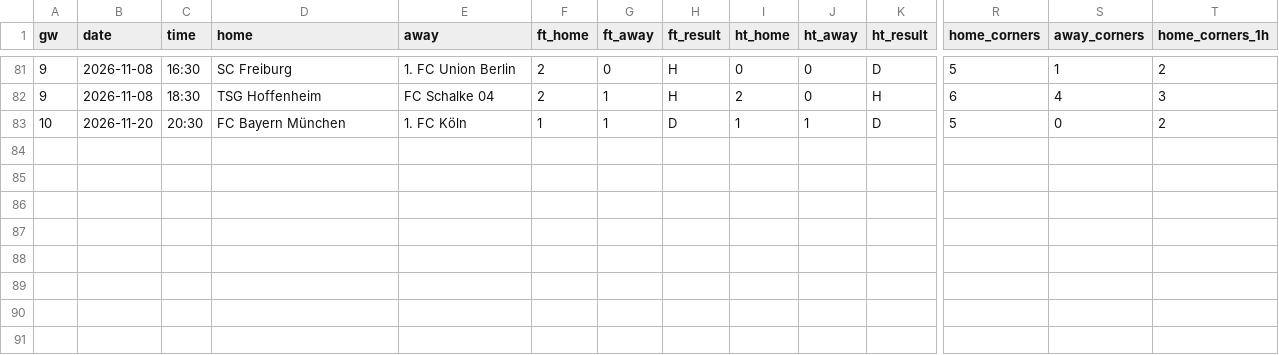
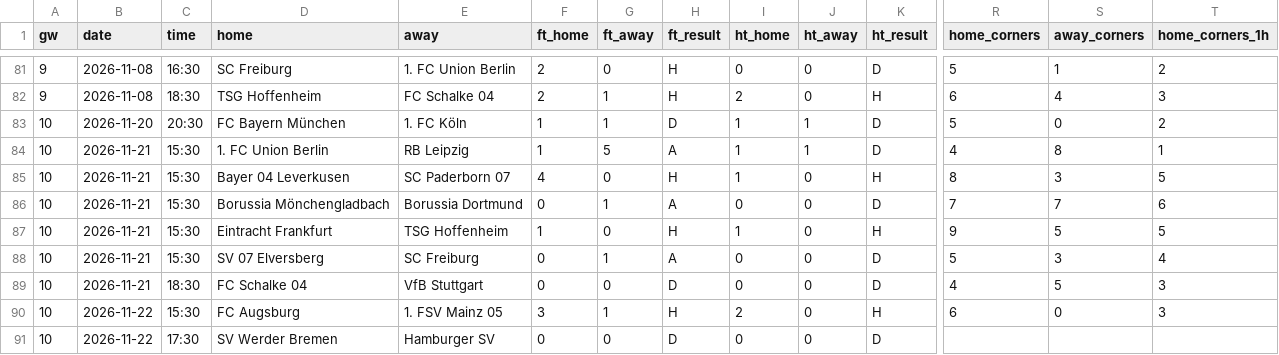
Before and after one commit to Orolu1/football-dashboard, a CSV file: data/live/GER_1_bundesliga/results_2627.csv, drawn as a sheet; only a part is shown, gaps mark what is left out; rows hold the shown columns only; the diff names each change by its address in the sheet, - before the commit and + after, or states it on an @@ line.

```diff
--- a/data/live/GER_1_bundesliga/results_2627.csv
+++ b/data/live/GER_1_bundesliga/results_2627.csv
+row 84: 10 | 2026-11-21 | 15:30 | 1. FC Union Berlin | RB Leipzig | 1 | 5 | A | 1 | 1 | D | 4 | 8 | 1
+row 85: 10 | 2026-11-21 | 15:30 | Bayer 04 Leverkusen | SC Paderborn 07 | 4 | 0 | H | 1 | 0 | H | 8 | 3 | 5
+row 86: 10 | 2026-11-21 | 15:30 | Borussia Mönchengladbach | Borussia Dortmund | 0 | 1 | A | 0 | 0 | D | 7 | 7 | 6
+row 87: 10 | 2026-11-21 | 15:30 | Eintracht Frankfurt | TSG Hoffenheim | 1 | 0 | H | 1 | 0 | H | 9 | 5 | 5
+row 88: 10 | 2026-11-21 | 15:30 | SV 07 Elversberg | SC Freiburg | 0 | 1 | A | 0 | 0 | D | 5 | 3 | 4
+row 89: 10 | 2026-11-21 | 18:30 | FC Schalke 04 | VfB Stuttgart | 0 | 0 | D | 0 | 0 | D | 4 | 5 | 3
+row 90: 10 | 2026-11-22 | 15:30 | FC Augsburg | 1. FSV Mainz 05 | 3 | 1 | H | 2 | 0 | H | 6 | 0 | 3
+row 91: 10 | 2026-11-22 | 17:30 | SV Werder Bremen | Hamburger SV | 0 | 0 | D | 0 | 0 | D
```
Also changed, not shown: data/live/ENG_1_premier-league/results_2627.csv, data/live/ESP_1_la-liga/results_2627.csv, 8 other files.
